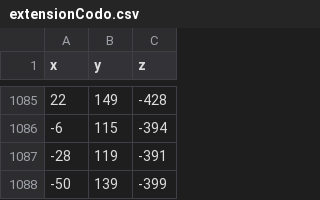
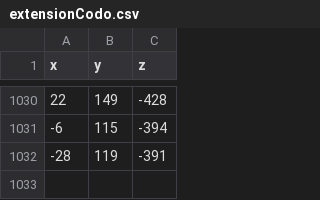
Before and after one commit to sofifon/IE0624-2023, a CSV file: Lab5_AI/src/data/extensionCodo.csv, drawn as a sheet; only a part is shown, gaps mark what is left out; the diff covers the shown part only; the diff names each change by its address in the sheet, - before the commit and + after, or states it on an @@ line.

```diff
--- a/Lab5_AI/src/data/extensionCodo.csv
+++ b/Lab5_AI/src/data/extensionCodo.csv
-row 1088: -50 | 139 | -399
```
Also changed, not shown: 55 removed rows elsewhere in this file, Lab5_AI/src/data/arribaAbajo.csv, Lab5_AI/src/data/circulos.csv.
